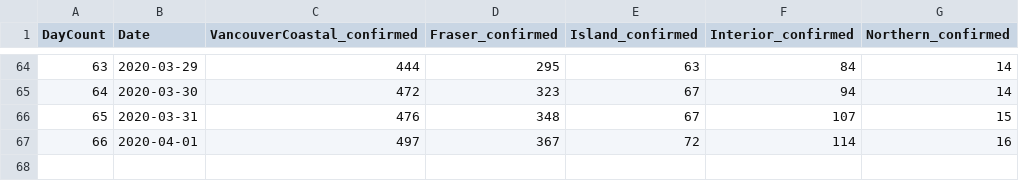
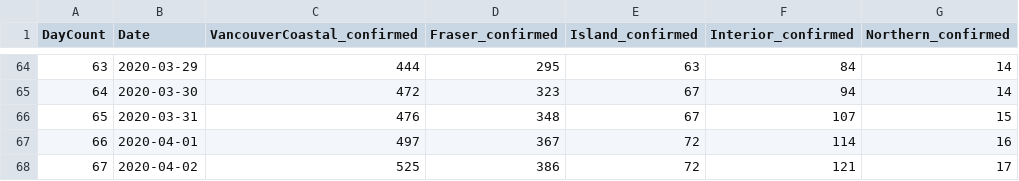
Before and after one commit to valarao/bc-covid-visualizations, a CSV file: data/confirmed.csv, drawn as a sheet; only a part is shown, gaps mark what is left out; the diff names each change by its address in the sheet, - before the commit and + after, or states it on an @@ line.

```diff
--- a/data/confirmed.csv
+++ b/data/confirmed.csv
+row 68: 67 | 2020-04-02 | 525 | 386 | 72 | 121 | 17
```
Also changed, not shown: data/deaths.csv, data/recovered.csv, 1 other file.
